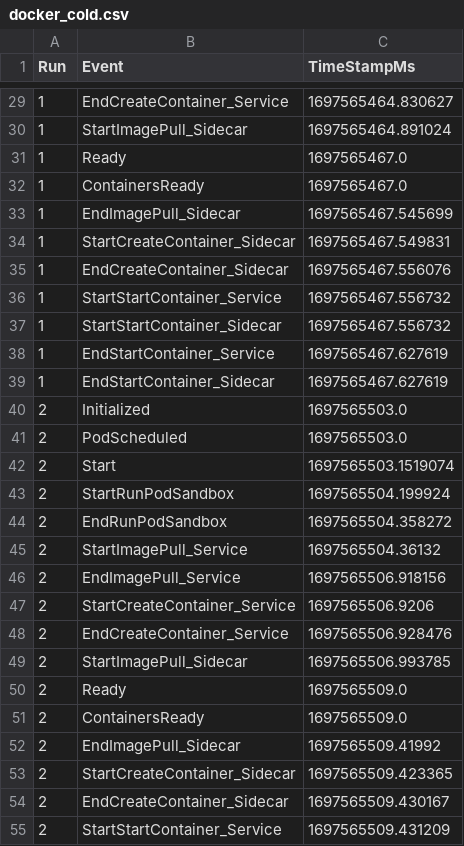
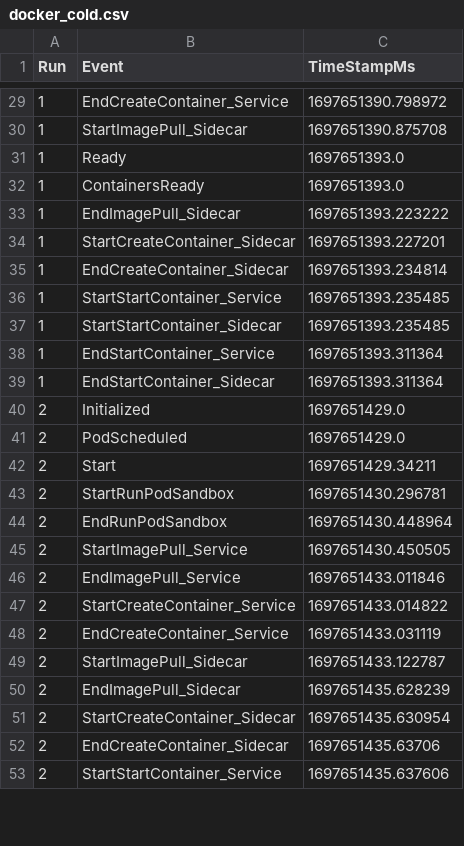
Before and after one commit to coco-serverless/coco-serverless, a CSV file: eval/results/startup/docker_cold.csv, drawn as a sheet; only a part is shown, gaps mark what is left out; the diff covers the shown part only.

```diff
--- a/eval/results/startup/docker_cold.csv
+++ b/eval/results/startup/docker_cold.csv
@@ -29,27 +29,25 @@ Run,Event,TimeStampMs
-1,EndCreateContainer_Service,1697565464.830627
-1,StartImagePull_Sidecar,1697565464.891024
-1,Ready,1697565467.0
-1,ContainersReady,1697565467.0
-1,EndImagePull_Sidecar,1697565467.545699
-1,StartCreateContainer_Sidecar,1697565467.549831
-1,EndCreateContainer_Sidecar,1697565467.556076
-1,StartStartContainer_Service,1697565467.556732
-1,StartStartContainer_Sidecar,1697565467.556732
-1,EndStartContainer_Service,1697565467.627619
-1,EndStartContainer_Sidecar,1697565467.627619
-2,Initialized,1697565503.0
-2,PodScheduled,1697565503.0
-2,Start,1697565503.1519074
-2,StartRunPodSandbox,1697565504.199924
-2,EndRunPodSandbox,1697565504.358272
-2,StartImagePull_Service,1697565504.36132
-2,EndImagePull_Service,1697565506.918156
-2,StartCreateContainer_Service,1697565506.9206
-2,EndCreateContainer_Service,1697565506.928476
-2,StartImagePull_Sidecar,1697565506.993785
-2,Ready,1697565509.0
-2,ContainersReady,1697565509.0
-2,EndImagePull_Sidecar,1697565509.41992
-2,StartCreateContainer_Sidecar,1697565509.423365
-2,EndCreateContainer_Sidecar,1697565509.430167
-2,StartStartContainer_Service,1697565509.431209
+1,EndCreateContainer_Service,1697651390.798972
+1,StartImagePull_Sidecar,1697651390.875708
+1,Ready,1697651393.0
+1,ContainersReady,1697651393.0
+1,EndImagePull_Sidecar,1697651393.223222
+1,StartCreateContainer_Sidecar,1697651393.227201
+1,EndCreateContainer_Sidecar,1697651393.234814
+1,StartStartContainer_Service,1697651393.235485
+1,StartStartContainer_Sidecar,1697651393.235485
+1,EndStartContainer_Service,1697651393.311364
+1,EndStartContainer_Sidecar,1697651393.311364
+2,Initialized,1697651429.0
+2,PodScheduled,1697651429.0
+2,Start,1697651429.34211
+2,StartRunPodSandbox,1697651430.296781
+2,EndRunPodSandbox,1697651430.448964
+2,StartImagePull_Service,1697651430.450505
+2,EndImagePull_Service,1697651433.011846
+2,StartCreateContainer_Service,1697651433.014822
+2,EndCreateContainer_Service,1697651433.031119
+2,StartImagePull_Sidecar,1697651433.122787
+2,EndImagePull_Sidecar,1697651435.628239
+2,StartCreateContainer_Sidecar,1697651435.630954
+2,EndCreateContainer_Sidecar,1697651435.63706
+2,StartStartContainer_Service,1697651435.637606
```
Also changed, not shown: 6 added rows, 4 removed rows and 26 edited cells elsewhere in this file, eval/results/startup/docker_warm.csv, 13 other files.
